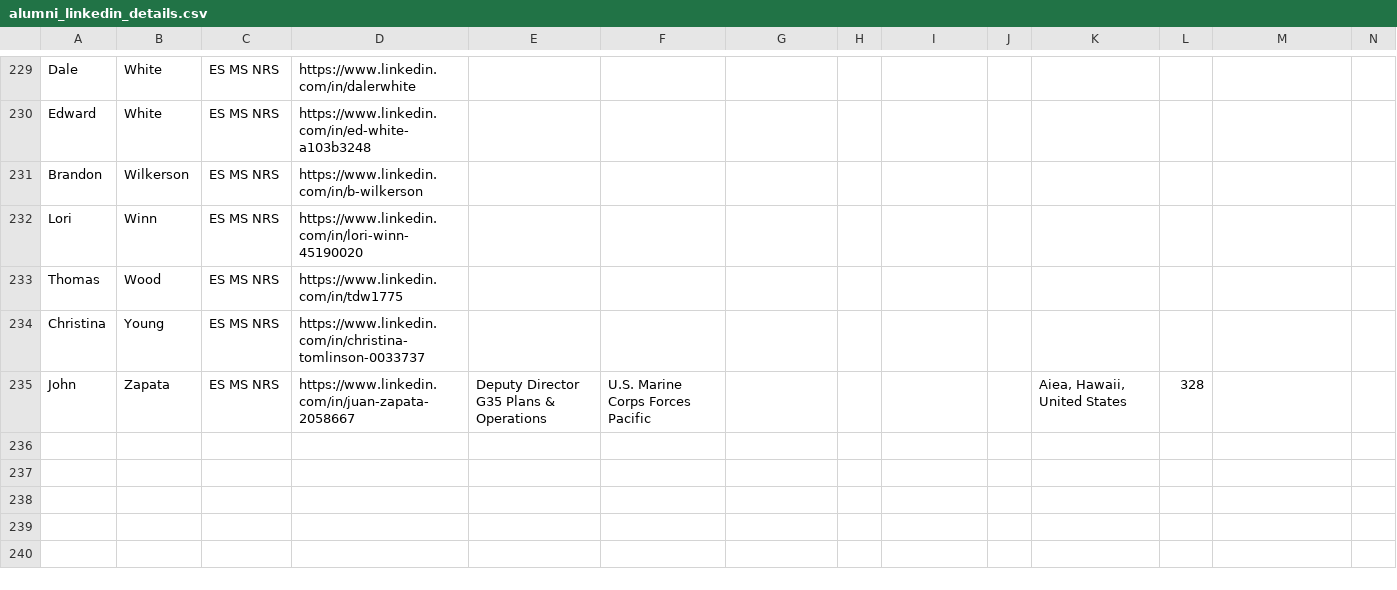
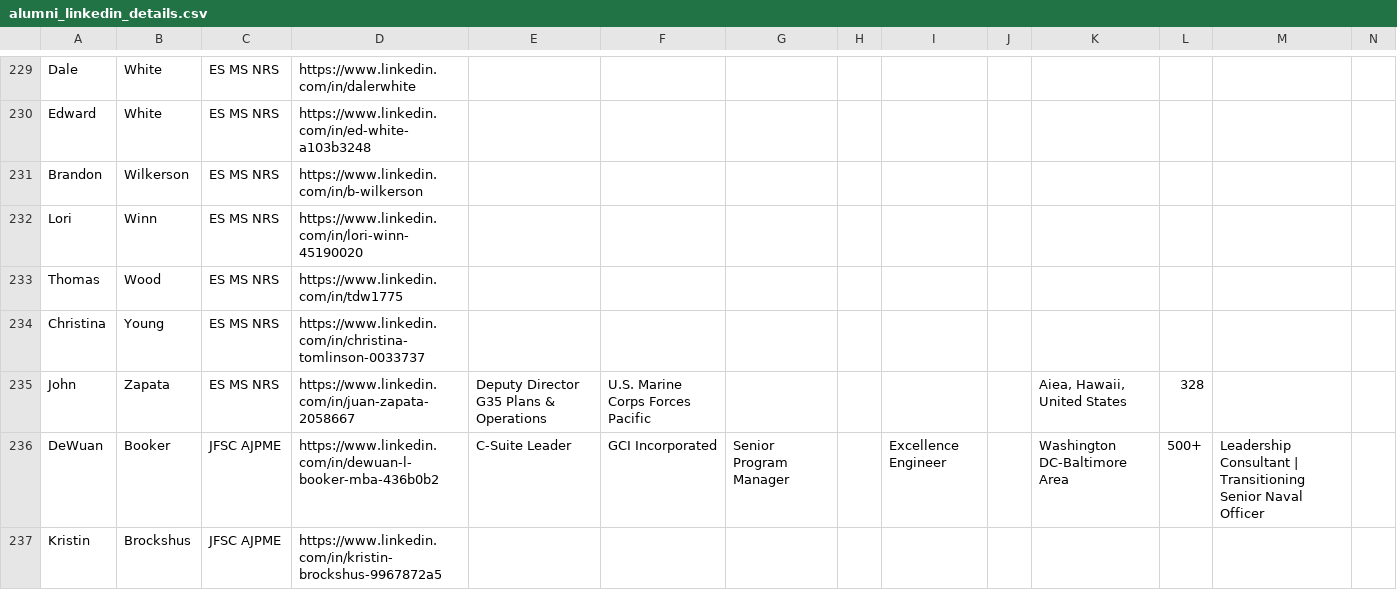
Before and after one commit to pawelsloboda5/linkedin-scrape, a CSV file: output/alumni_linkedin_details.csv, drawn as a sheet; only a part is shown, gaps mark what is left out; rows hold the shown columns only; the diff names each change by its address in the sheet, - before the commit and + after, or states it on an @@ line.

```diff
--- a/output/alumni_linkedin_details.csv
+++ b/output/alumni_linkedin_details.csv
+row 236: DeWuan | Booker | JFSC AJPME | https://www.linkedin.com/in/dewuan-l-booker-mba-436b0b2 | C-Suite Leader | GCI Incorporated | Senior Program Manager |  | Excellence Engineer |  | Washington DC-Baltimore Area | 500+ | Leadership Consultant | Transitioning Senior Naval Officer
+row 237: Kristin | Brockshus | JFSC AJPME | https://www.linkedin.com/in/kristin-brockshus-9967872a5
```
Also changed, not shown: 5 other files.
